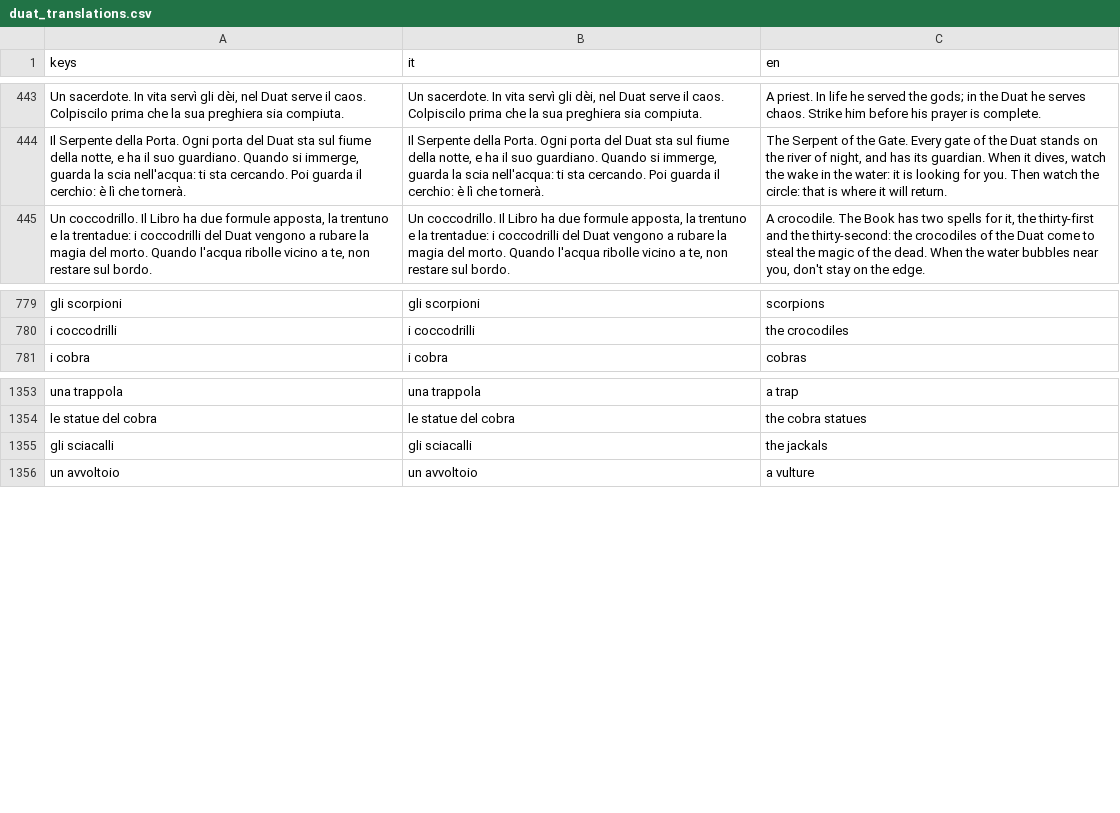
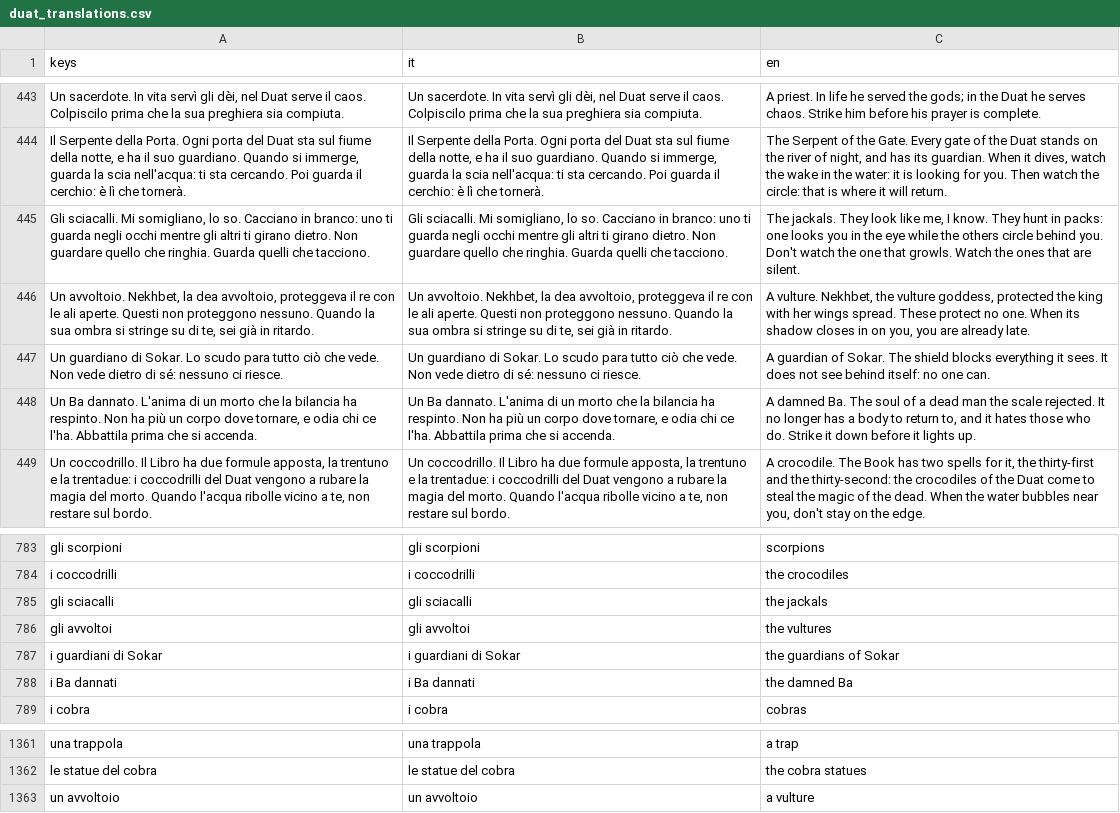
Before and after one commit to GiuseppeValguarnera/Duat, a CSV file: i18n/duat_translations.csv, drawn as a sheet; only a part is shown, gaps mark what is left out; the diff names each change by its address in the sheet, - before the commit and + after, or states it on an @@ line.

```diff
--- a/i18n/duat_translations.csv
+++ b/i18n/duat_translations.csv
+row 445: Gli sciacalli. Mi somigliano, lo so. Cacciano in branco: uno ti guarda negli occhi mentre gli altri ti girano dietro. Non guardare quello che ringhia. Guarda quelli che tacciono. | Gli sciacalli. Mi somigliano, lo so. Cacciano in branco: uno ti guarda negli occhi mentre gli altri ti girano dietro. Non guardare quello che ringhia. Guarda quelli che tacciono. | The jackals. They look like me, I know. They hunt in packs: one looks you in the eye while the others circle behind you. Don't watch the one that growls. Watch the ones that are silent.
+row 446: Un avvoltoio. Nekhbet, la dea avvoltoio, proteggeva il re con le ali aperte. Questi non proteggono nessuno. Quando la sua ombra si stringe su di te, sei già in ritardo. | Un avvoltoio. Nekhbet, la dea avvoltoio, proteggeva il re con le ali aperte. Questi non proteggono nessuno. Quando la sua ombra si stringe su di te, sei già in ritardo. | A vulture. Nekhbet, the vulture goddess, protected the king with her wings spread. These protect no one. When its shadow closes in on you, you are already late.
+row 447: Un guardiano di Sokar. Lo scudo para tutto ciò che vede. Non vede dietro di sé: nessuno ci riesce. | Un guardiano di Sokar. Lo scudo para tutto ciò che vede. Non vede dietro di sé: nessuno ci riesce. | A guardian of Sokar. The shield blocks everything it sees. It does not see behind itself: no one can.
+row 448: Un Ba dannato. L'anima di un morto che la bilancia ha respinto. Non ha più un corpo dove tornare, e odia chi ce l'ha. Abbattila prima che si accenda. | Un Ba dannato. L'anima di un morto che la bilancia ha respinto. Non ha più un corpo dove tornare, e odia chi ce l'ha. Abbattila prima che si accenda. | A damned Ba. The soul of a dead man the scale rejected. It no longer has a body to return to, and it hates those who do. Strike it down before it lights up.
@@ row 1355 moved to row 785: gli sciacalli @@
+row 786: gli avvoltoi | gli avvoltoi | the vultures
+row 787: i guardiani di Sokar | i guardiani di Sokar | the guardians of Sokar
+row 788: i Ba dannati | i Ba dannati | the damned Ba
```
Also changed, not shown: 3 other files.
